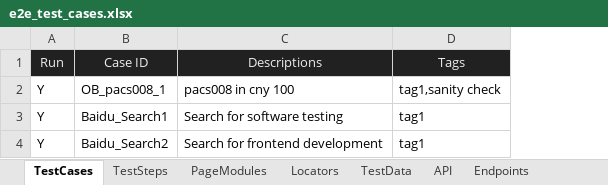
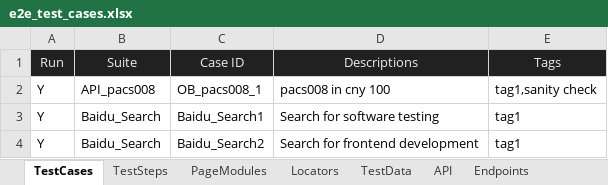
Before and after one commit to huangsx0213/e2e_test_framework, an Excel workbook: test_cases/e2e_test_cases.xlsx, sheet TestCases, drawn as a sheet; values as stored, in another font and other column widths than the file's, no borders; the diff names each change by its address in the sheet, - before the commit and + after, or states it on an @@ line.

Commit message:
add test suite structure

```diff
--- a/test_cases/e2e_test_cases.xlsx (sheet TestCases)
+++ b/test_cases/e2e_test_cases.xlsx (sheet TestCases)
+column B (Suite), rows 2-4: API_pacs008 | Baidu_Search | Baidu_Search
```
Also changed, not shown: sheet API, sheet WebEnvironments, test_cases/api_test_cases.xlsx, test_cases/web_test_cases.xlsx, 3 other files.
